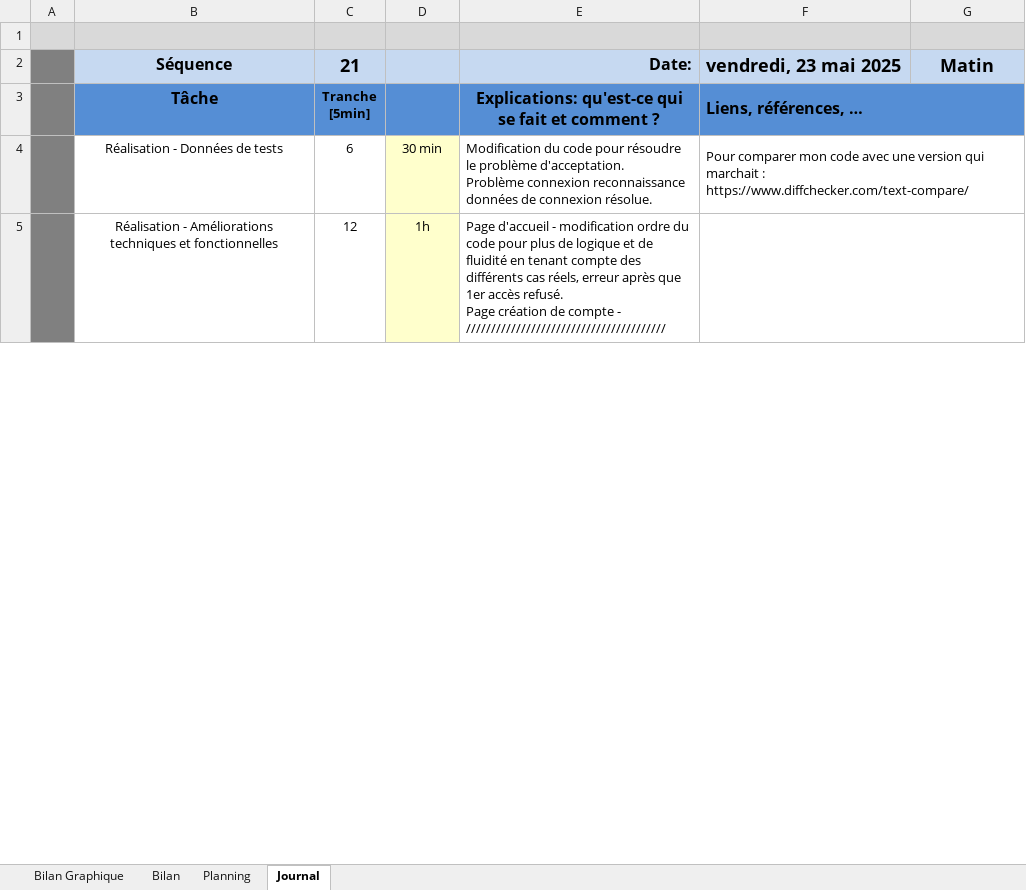
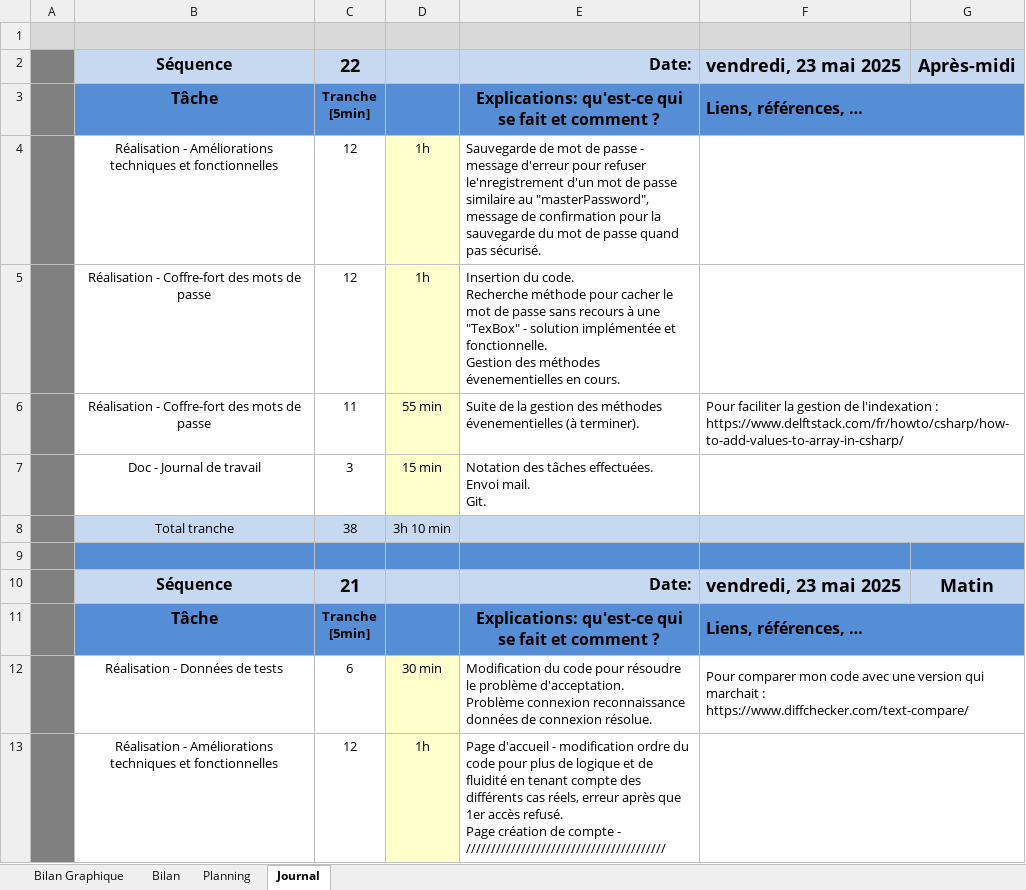
Before and after one commit to CielRii/P_PasswordManager, an Excel workbook: documents/Planification-JNLTRAV.xlsm, sheet Journal, drawn as a sheet; only a part is shown; values as stored, in another font and other column widths than the file's, no borders; charts and pictures and conditional formats not drawn; 1 other sheet too large or unreadable and not compared; ↵ is a line break in a cell; the diff names each change by its address in the sheet, - before the commit and + after, or states it on an @@ line.

Commit message:
feat : error and confirmation message when adding data, start event method management for passwordVault

```diff
--- a/documents/Planification-JNLTRAV.xlsm (sheet Journal)
+++ b/documents/Planification-JNLTRAV.xlsm (sheet Journal)
+row 2:  | Séquence | 22 |  | Date: | vendredi, 23 mai 2025 | Après-midi
+row 3:  | Tâche | Tranche ↵ [5min] |  | Explications: qu'est-ce qui se fait et comment ? | Liens, références, …
+row 4:  | Réalisation - Améliorations techniques et fonctionnelles | 12 | 1h | Sauvegarde de mot de passe - message d'erreur pour refuser le'nregistrement d'un mot de passe similaire au "masterPassword", message de confirmation pour la sauvegarde du mot de passe quand pas sécurisé.
+row 5:  | Réalisation - Coffre-fort des mots de passe | 12 | 1h | Insertion du code. ↵ Recherche méthode pour cacher le mot de passe sans recours à une "TexBox" - solution implémentée et fonctionnelle. ↵ Gestion des méthodes évenementielles en cours.
+row 6:  | Réalisation - Coffre-fort des mots de passe | 11 | 55 min | Suite de la gestion des méthodes évenementielles (à terminer). | Pour faciliter la gestion de l'indexation : https://www.delftstack.com/fr/howto/csharp/how-to-add-values-to-array-in-csharp/
+row 7:  | Doc - Journal de travail | 3 | 15 min | Notation des tâches effectuées. ↵ Envoi mail. ↵ Git.
+row 8:  | Total tranche | 38 | 3h 10 min
+row 9: (empty)
```
Also changed, not shown: charts or pictures, 10 other files.
